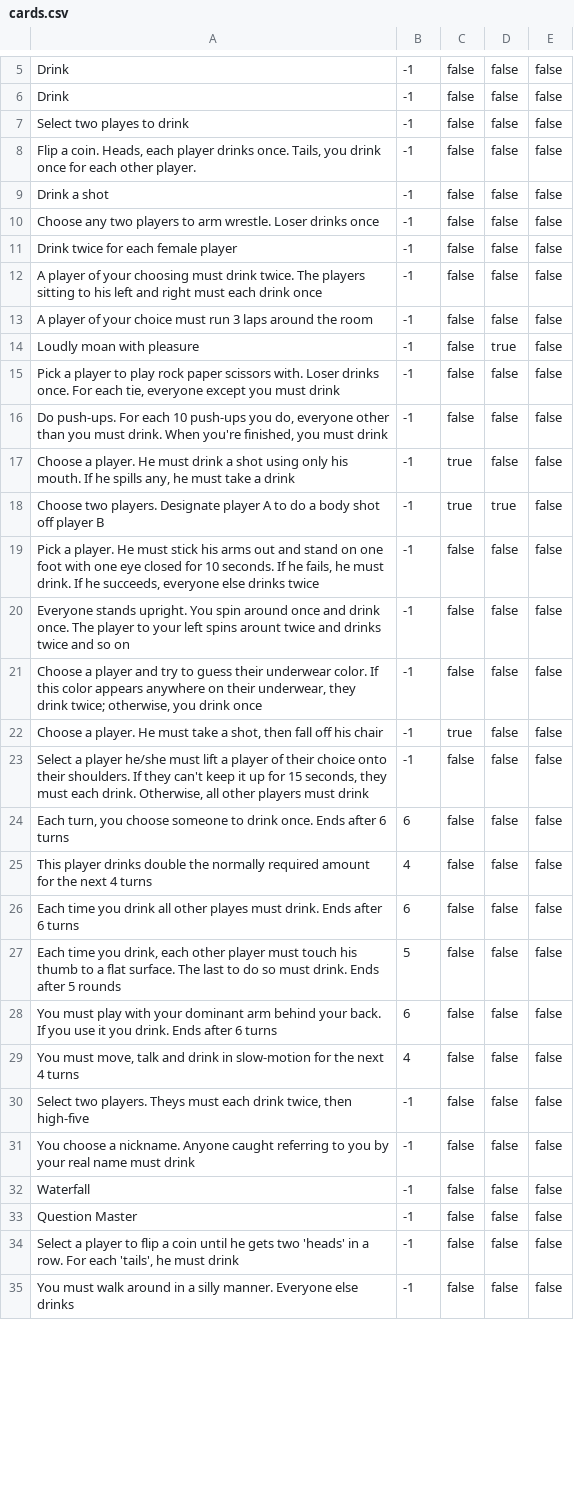
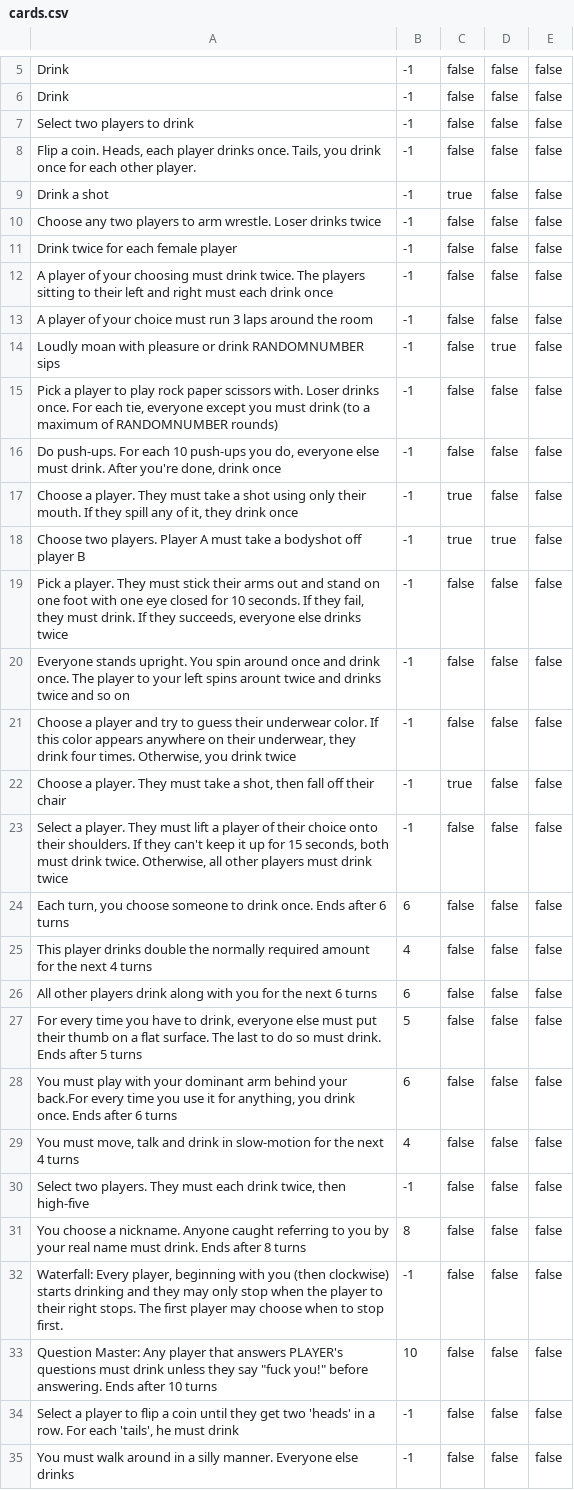
Before and after one commit to ConnerSherman/drinkinggame, a CSV file: csv/cards.csv, drawn as a sheet; only a part is shown, gaps mark what is left out; the diff covers the shown part only.

Commit message:
Rework of all cards

```diff
--- a/csv/cards.csv
+++ b/csv/cards.csv
@@ -6,30 +6,30 @@ Drink;-1;false;false;false
 Drink;-1;false;false;false
-Select two playes to drink;-1;false;false;false
+Select two players to drink;-1;false;false;false
 Flip a coin. Heads, each player drinks once. Tails, you drink once for each other player.;-1;false;false;false
-Drink a shot;-1;false;false;false
-Choose any two players to arm wrestle. Loser drinks once;-1;false;false;false
+Drink a shot;-1;true;false;false
+Choose any two players to arm wrestle. Loser drinks twice;-1;false;false;false
 Drink twice for each female player;-1;false;false;false
-A player of your choosing must drink twice. The players sitting to his left and right must each drink once;-1;false;false;false
+A player of your choosing must drink twice. The players sitting to their left and right must each drink once;-1;false;false;false
 A player of your choice must run 3 laps around the room;-1;false;false;false
-Loudly moan with pleasure;-1;false;true;false
-Pick a player to play rock paper scissors with. Loser drinks once. For each tie, everyone except you must drink;-1;false;false;false
-Do push-ups. For each 10 push-ups you do, everyone other than you must drink. When you're finished, you must drink;-1;false;false;false
-Choose a player. He must drink a shot using only his mouth. If he spills any, he must take a drink;-1;true;false;false
-Choose two players. Designate player A to do a body shot off player B;-1;true;true;false
-Pick a player. He must stick his arms out and stand on one foot with one eye closed for 10 seconds. If he fails, he must drink. If he succeeds, everyone else drinks twice;-1;false;false;false
+Loudly moan with pleasure or drink RANDOMNUMBER sips;-1;false;true;false
+Pick a player to play rock paper scissors with. Loser drinks once. For each tie, everyone except you must drink (to a maximum of RANDOMNUMBER rounds);-1;false;false;false
+Do push-ups. For each 10 push-ups you do, everyone else must drink. After you're done, drink once;-1;false;false;false
+Choose a player. They must take a shot using only their mouth. If they spill any of it, they drink once;-1;true;false;false
+Choose two players. Player A must take a bodyshot off player B;-1;true;true;false
+Pick a player. They must stick their arms out and stand on one foot with one eye closed for 10 seconds. If they fail, they must drink. If they succeeds, everyone else drinks twice;-1;false;false;false
 Everyone stands upright. You spin around once and drink once. The player to your left spins arount twice and drinks twice and so on;-1;false;false;false
-"Choose a player and try to guess their underwear color. If this color appears anywhere on their underwear, they drink twice; otherwise, you drink once";-1;false;false;false
-Choose a player. He must take a shot, then fall off his chair;-1;true;false;false
-Select a player he/she must lift a player of their choice onto their shoulders. If they can't keep it up for 15 seconds, they must each drink. Otherwise, all other players must drink;-1;false;false;false
+Choose a player and try to guess their underwear color. If this color appears anywhere on their underwear, they drink four times. Otherwise, you drink twice;-1;false;false;false
+Choose a player. They must take a shot, then fall off their chair;-1;true;false;false
+Select a player. They must lift a player of their choice onto their shoulders. If they can't keep it up for 15 seconds, both must drink twice. Otherwise, all other players must drink twice;-1;false;false;false
 Each turn, you choose someone to drink once. Ends after 6 turns;6;false;false;false
 This player drinks double the normally required amount for the next 4 turns;4;false;false;false
-Each time you drink all other playes must drink. Ends after 6 turns;6;false;false;false
-Each time you drink, each other player must touch his thumb to a flat surface. The last to do so must drink. Ends after 5 rounds;5;false;false;false
-You must play with your dominant arm behind your back. If you use it you drink. Ends after 6 turns;6;false;false;false
+All other players drink along with you for the next 6 turns;6;false;false;false
+For every time you have to drink, everyone else must put their thumb on a flat surface. The last to do so must drink. Ends after 5 turns;5;false;false;false
+You must play with your dominant arm behind your back.For every time you use it for anything, you drink once. Ends after 6 turns;6;false;false;false
 You must move, talk and drink in slow-motion for the next 4 turns;4;false;false;false
-Select two players. Theys must each drink twice, then high-five;-1;false;false;false
-You choose a nickname. Anyone caught referring to you by your real name must drink;-1;false;false;false
-Waterfall;-1;false;false;false
-Question Master;-1;false;false;false
-Select a player to flip a coin until he gets two 'heads' in a row. For each 'tails', he must drink;-1;false;false;false
+Select two players. They must each drink twice, then high-five;-1;false;false;false
+You choose a nickname. Anyone caught referring to you by your real name must drink. Ends after 8 turns;8;false;false;false
+Waterfall: Every player, beginning with you (then clockwise) starts drinking and they may only stop when the player to their right stops. The first player may choose when to stop first.;-1;false;false;false
+"Question Master: Any player that answers PLAYER's questions must drink unless they say ""fuck you!"" before answering. Ends after 10 turns";10;false;false;false
+Select a player to flip a coin until they get two 'heads' in a row. For each 'tails', he must drink;-1;false;false;false
 You must walk around in a silly manner. Everyone else drinks;-1;false;false;false
```
Also changed, not shown: 14 added rows, 4 removed rows and 38 edited cells elsewhere in this file, csv/npcards.csv.
